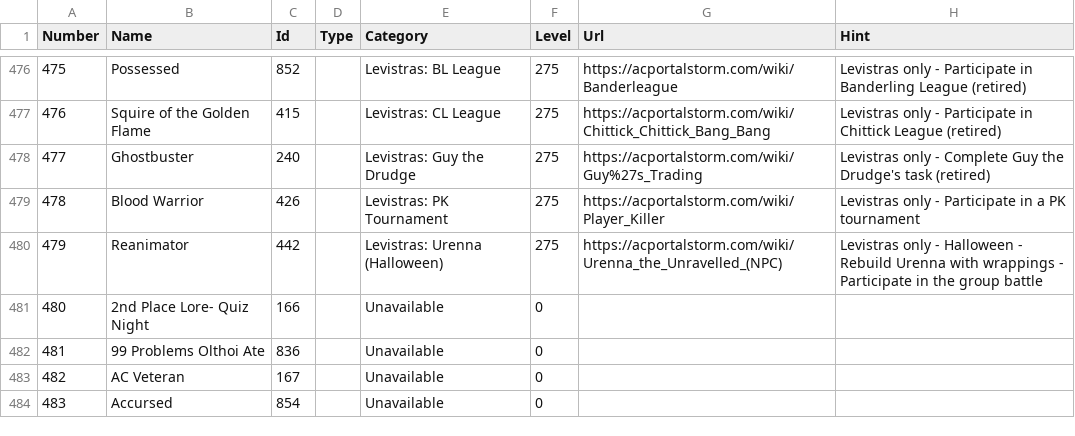
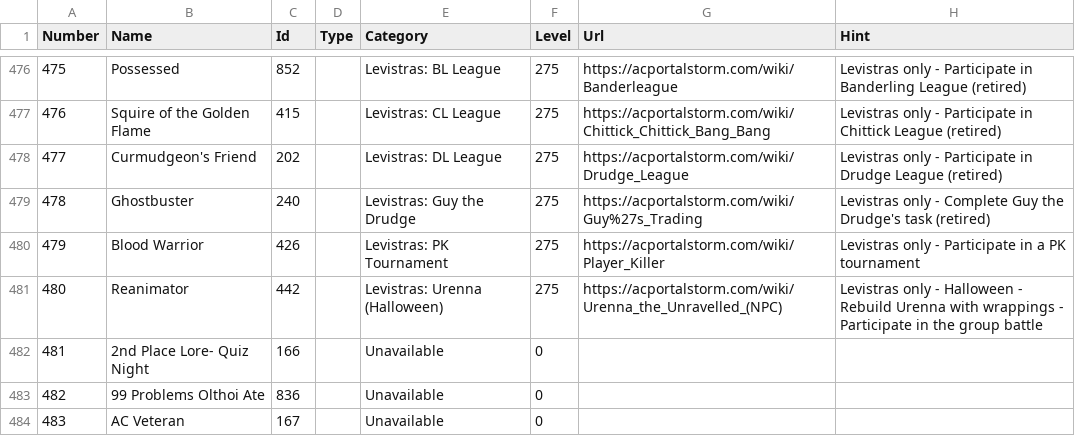
Before and after one commit to advis61/OracleOfDereth, a CSV file: OracleOfDereth/Resources/titles.csv, drawn as a sheet; only a part is shown, gaps mark what is left out; the shorter side is filled out with more unchanged rows; addresses are those after the commit; the diff names each change by its address in the sheet, - before the commit and + after, or states it on an @@ line.

Commit message:
Update data

```diff
--- a/OracleOfDereth/Resources/titles.csv
+++ b/OracleOfDereth/Resources/titles.csv
+row 478: 477 | Curmudgeon's Friend | 202 |  | Levistras: DL League | 275 | https://acportalstorm.com/wiki/Drudge_League | Levistras only - Participate in Drudge League (retired)
@@ column A (Number) renumbered from row 479 down @@
```
Also changed, not shown: OracleOfDereth/Resources/flagquests.csv, 2 other files.
